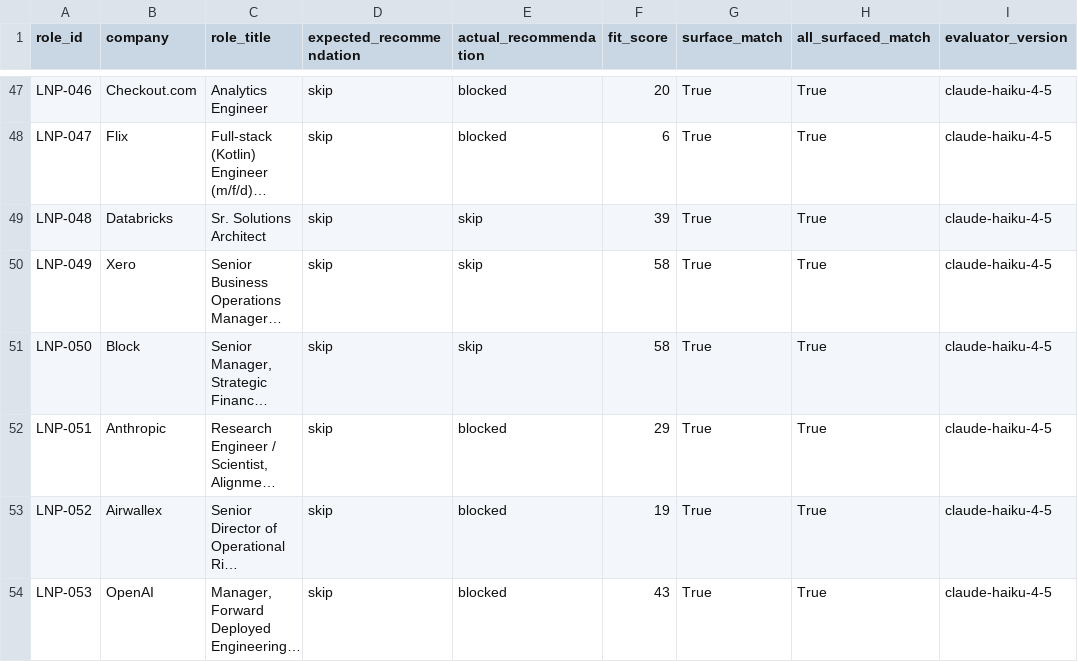
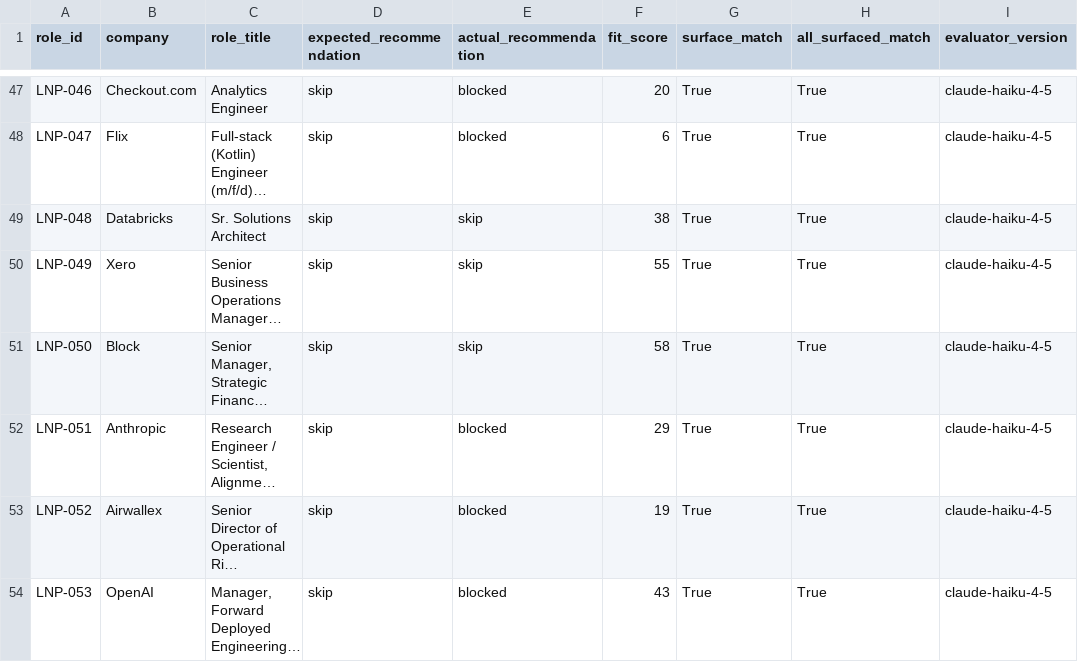
Before and after one commit to lasse-max/job-search-agent, a CSV file: data/evaluation_set/reports/live_noise_precision_report.csv, drawn as a sheet; only a part is shown, gaps mark what is left out; long unchanged cells end in …; the diff covers the shown part only; the diff names each change by its address in the sheet, - before the commit and + after, or states it on an @@ line.

```diff
--- a/data/evaluation_set/reports/live_noise_precision_report.csv
+++ b/data/evaluation_set/reports/live_noise_precision_report.csv
-F49 (fit_score): 39
+F49 (fit_score): 38
-F50 (fit_score): 58
+F50 (fit_score): 55
```
Also changed, not shown: 44 edited cells elsewhere in this file, data/evaluation_set/reports/calibration_report.csv, 7 other files.
